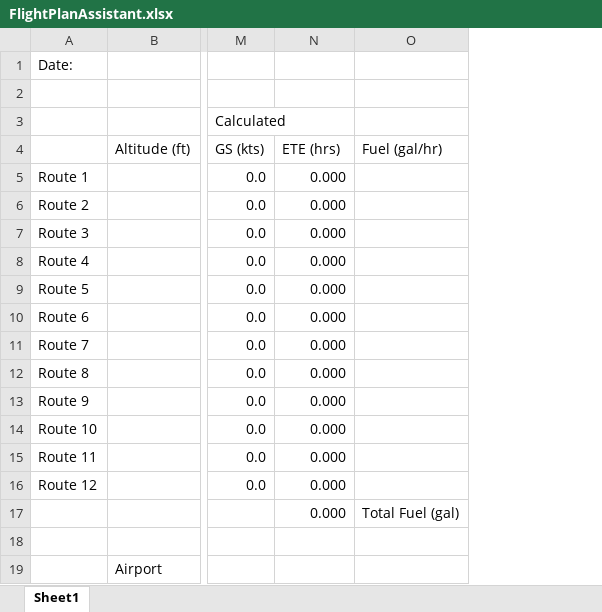
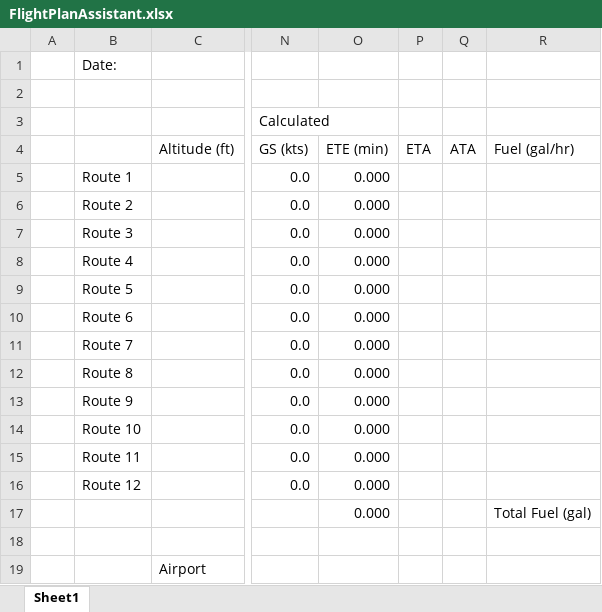
Before and after one commit to samvrit/Flight-Stuff, an Excel workbook: FlightPlanAssistant.xlsx, sheet Sheet1, drawn as a sheet; only a part is shown, gaps mark what is left out; values as stored, in another font and other column widths than the file's, no cell formats; addresses are those after the commit; the diff names each change by its address in the sheet, - before the commit and + after, or states it on an @@ line.

Commit message:
Add files via upload

```diff
--- a/FlightPlanAssistant.xlsx (sheet Sheet1)
+++ b/FlightPlanAssistant.xlsx (sheet Sheet1)
+column A, empty
+column P (ETA), empty
+column Q (ATA), empty
-O4: ETE (hrs)
+O4: ETE (min)
```
Also changed, not shown: cell formats, formulas that keep their value.
